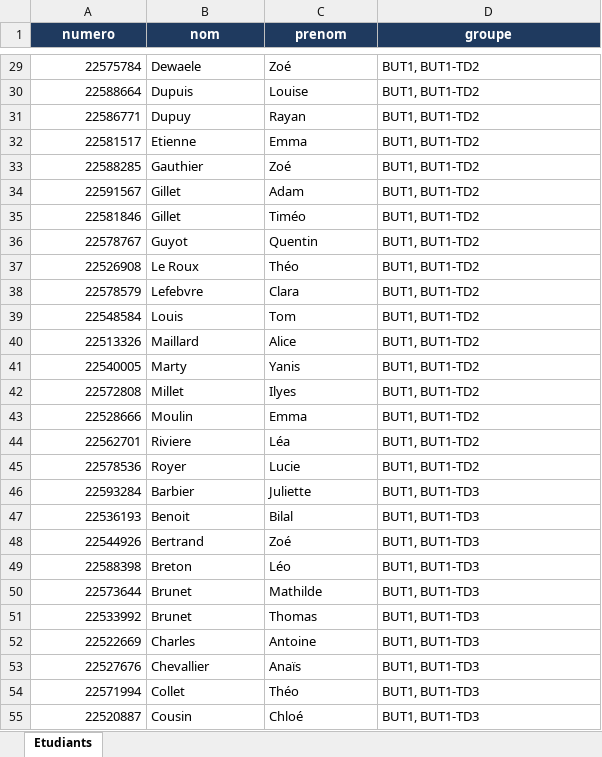
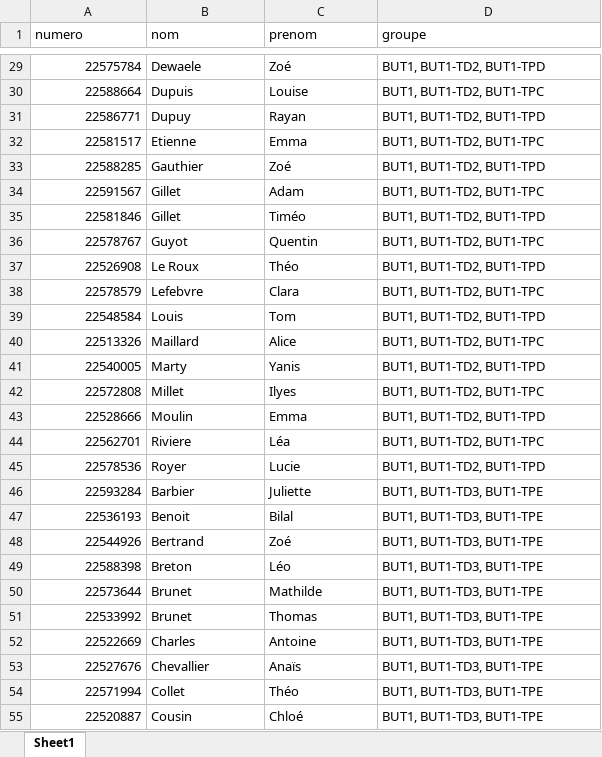
Before and after one commit to DYDewey/SAE_Raspberry, an Excel workbook: etudiants_fictifs.xlsx, sheet Sheet1, drawn as a sheet; only a part is shown, gaps mark what is left out; values as stored, in another font and other column widths than the file's, no borders; the diff covers the shown part only; the diff names each change by its address in the sheet, - before the commit and + after, or states it on an @@ line.

Commit message:
Absences : calcul beaucoup plus rapide ; import qui remplace les groupes ; Excel de démo aligné sur ADE

```diff
--- a/etudiants_fictifs.xlsx (sheet Sheet1)
+++ b/etudiants_fictifs.xlsx (sheet Sheet1)
-sheet tab: Etudiants
+sheet tab: Sheet1
@@ A1:D1 fill: #1F3A5F → none, bold: on → off, text colour: #FFFFFF → black, alignment: center → left @@
-D29 (groupe): BUT1, BUT1-TD2
+D29 (groupe): BUT1, BUT1-TD2, BUT1-TPD
-D30 (groupe): BUT1, BUT1-TD2
+D30 (groupe): BUT1, BUT1-TD2, BUT1-TPC
-D31 (groupe): BUT1, BUT1-TD2
+D31 (groupe): BUT1, BUT1-TD2, BUT1-TPD
-D32 (groupe): BUT1, BUT1-TD2
+D32 (groupe): BUT1, BUT1-TD2, BUT1-TPC
-D33 (groupe): BUT1, BUT1-TD2
+D33 (groupe): BUT1, BUT1-TD2, BUT1-TPD
-D34 (groupe): BUT1, BUT1-TD2
+D34 (groupe): BUT1, BUT1-TD2, BUT1-TPC
-D35 (groupe): BUT1, BUT1-TD2
+D35 (groupe): BUT1, BUT1-TD2, BUT1-TPD
-D36 (groupe): BUT1, BUT1-TD2
+D36 (groupe): BUT1, BUT1-TD2, BUT1-TPC
-D37 (groupe): BUT1, BUT1-TD2
+D37 (groupe): BUT1, BUT1-TD2, BUT1-TPD
-D38 (groupe): BUT1, BUT1-TD2
+D38 (groupe): BUT1, BUT1-TD2, BUT1-TPC
-D39 (groupe): BUT1, BUT1-TD2
+D39 (groupe): BUT1, BUT1-TD2, BUT1-TPD
-D40 (groupe): BUT1, BUT1-TD2
+D40 (groupe): BUT1, BUT1-TD2, BUT1-TPC
-D41 (groupe): BUT1, BUT1-TD2
+D41 (groupe): BUT1, BUT1-TD2, BUT1-TPD
-D42 (groupe): BUT1, BUT1-TD2
+D42 (groupe): BUT1, BUT1-TD2, BUT1-TPC
-D43 (groupe): BUT1, BUT1-TD2
+D43 (groupe): BUT1, BUT1-TD2, BUT1-TPD
-D44 (groupe): BUT1, BUT1-TD2
+D44 (groupe): BUT1, BUT1-TD2, BUT1-TPC
-D45 (groupe): BUT1, BUT1-TD2
+D45 (groupe): BUT1, BUT1-TD2, BUT1-TPD
-D46:D55 (groupe): BUT1, BUT1-TD3
+D46:D55 (groupe): BUT1, BUT1-TD3, BUT1-TPE
```
Also changed, not shown: 94 edited cells elsewhere in this sheet, 2 other files.
